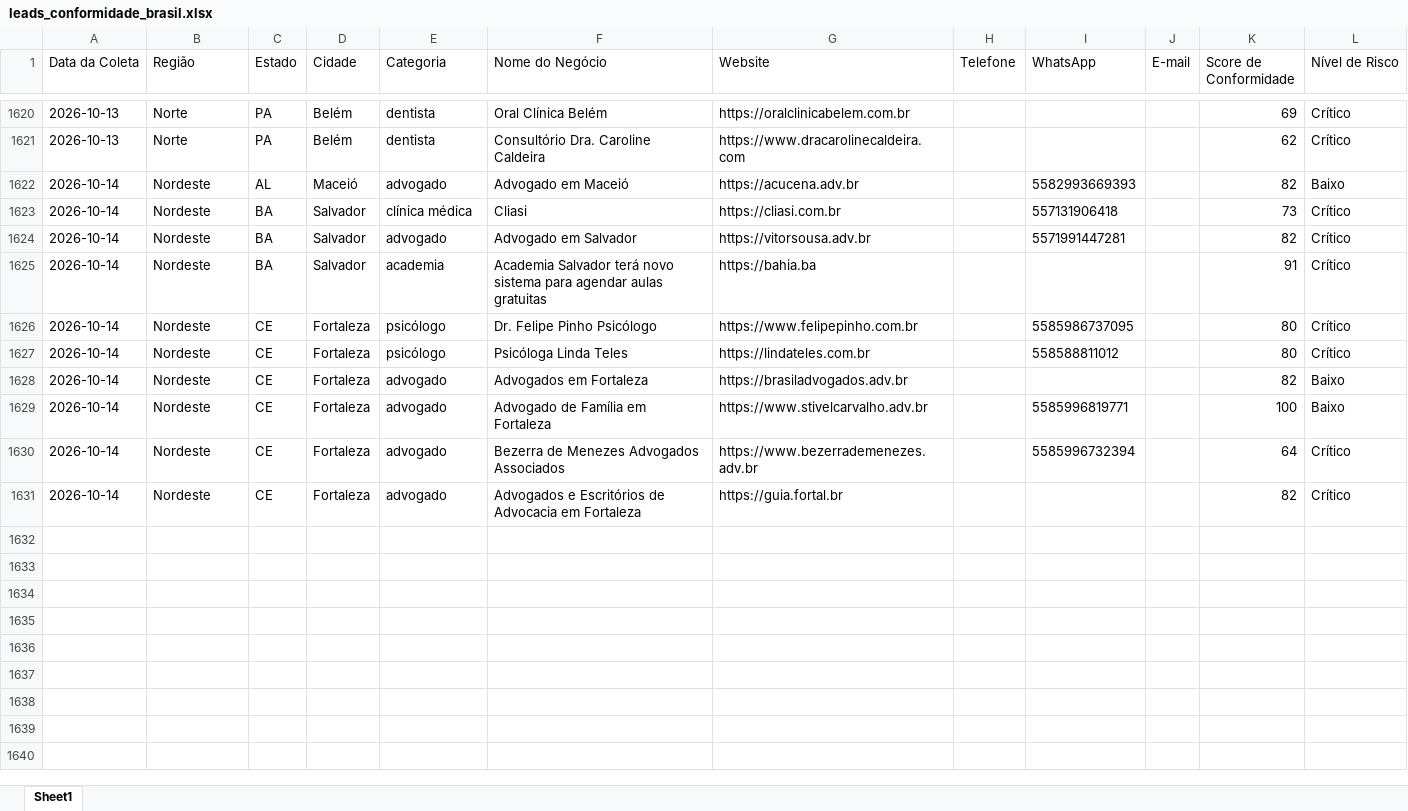
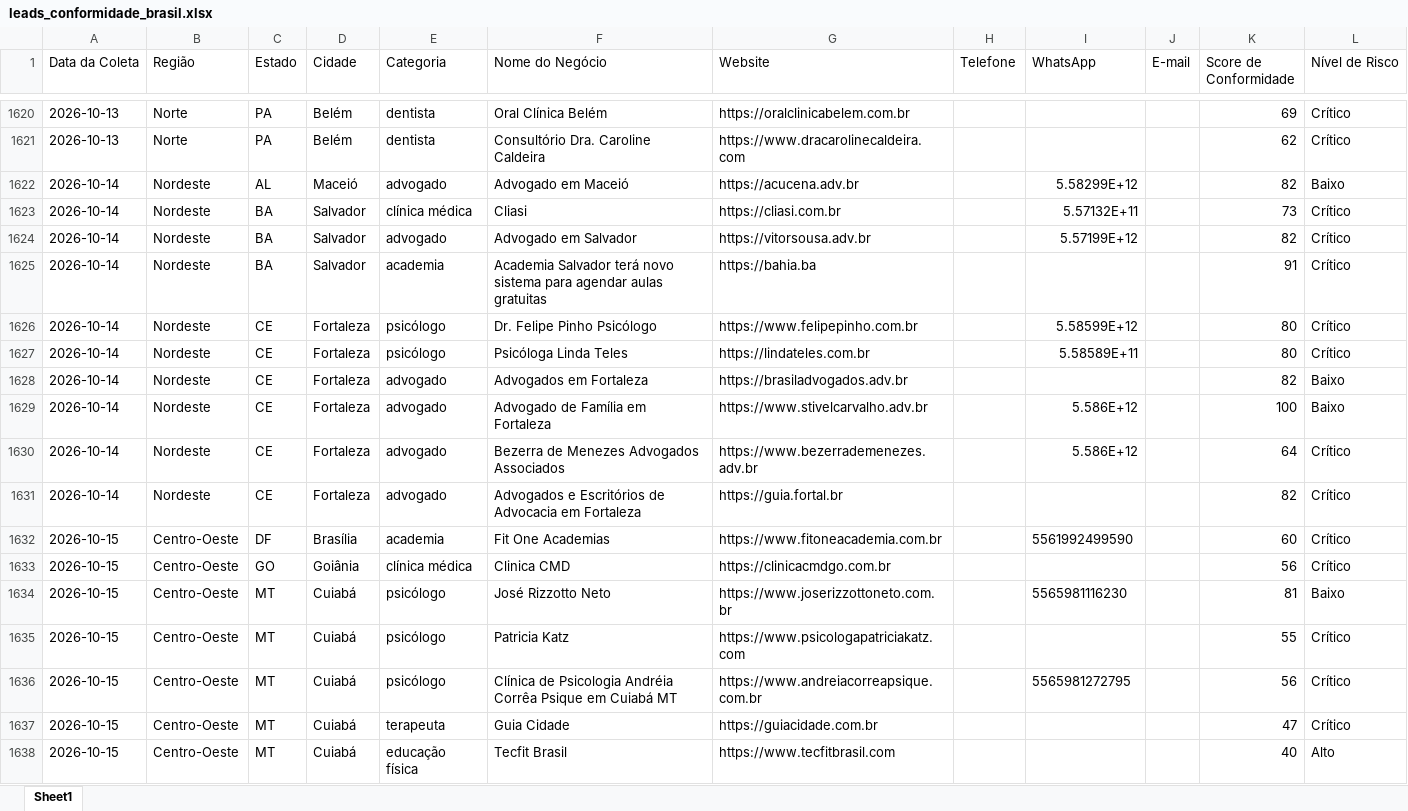
Before and after one commit to leandroeriksonoliveira/veltrodigital, an Excel workbook: leads_automation/data/leads_conformidade_brasil.xlsx, sheet Sheet1, drawn as a sheet; only a part is shown, gaps mark what is left out; values as stored, in another font and other column widths than the file's, no borders; the diff names each change by its address in the sheet, - before the commit and + after, or states it on an @@ line.

```diff
--- a/leads_automation/data/leads_conformidade_brasil.xlsx (sheet Sheet1)
+++ b/leads_automation/data/leads_conformidade_brasil.xlsx (sheet Sheet1)
-I1622 (WhatsApp): 5582993669393
+I1622 (WhatsApp): 5.58299E+12
-I1623 (WhatsApp): 557131906418
+I1623 (WhatsApp): 5.57132E+11
-I1624 (WhatsApp): 5571991447281
+I1624 (WhatsApp): 5.57199E+12
-I1626 (WhatsApp): 5585986737095
+I1626 (WhatsApp): 5.58599E+12
-I1627 (WhatsApp): 558588811012
+I1627 (WhatsApp): 5.58589E+11
-I1629 (WhatsApp): 5585996819771
+I1629 (WhatsApp): 5.586E+12
-I1630 (WhatsApp): 5585996732394
+I1630 (WhatsApp): 5.586E+12
+row 1632: 2026-10-15 | Centro-Oeste | DF | Brasília | academia | Fit One Academias | https://www.fitoneacademia.com.br |  | 5561992499590 |  | 60 | Crítico
+row 1633: 2026-10-15 | Centro-Oeste | GO | Goiânia | clínica médica | Clinica CMD | https://clinicacmdgo.com.br |  |  |  | 56 | Crítico
+row 1634: 2026-10-15 | Centro-Oeste | MT | Cuiabá | psicólogo | José Rizzotto Neto | https://www.joserizzottoneto.com.br |  | 5565981116230 |  | 81 | Baixo
+row 1635: 2026-10-15 | Centro-Oeste | MT | Cuiabá | psicólogo | Patricia Katz | https://www.psicologapatriciakatz.com |  |  |  | 55 | Crítico
+row 1636: 2026-10-15 | Centro-Oeste | MT | Cuiabá | psicólogo | Clínica de Psicologia Andréia Corrêa Psique em Cuiabá MT | https://www.andreiacorreapsique.com.br |  | 5565981272795 |  | 56 | Crítico
+row 1637: 2026-10-15 | Centro-Oeste | MT | Cuiabá | terapeuta | Guia Cidade | https://guiacidade.com.br |  |  |  | 47 | Crítico
+row 1638: 2026-10-15 | Centro-Oeste | MT | Cuiabá | educação física | Tecfit Brasil | https://www.tecfitbrasil.com |  |  |  | 40 | Alto
```
Also changed, not shown: 1 other file.
